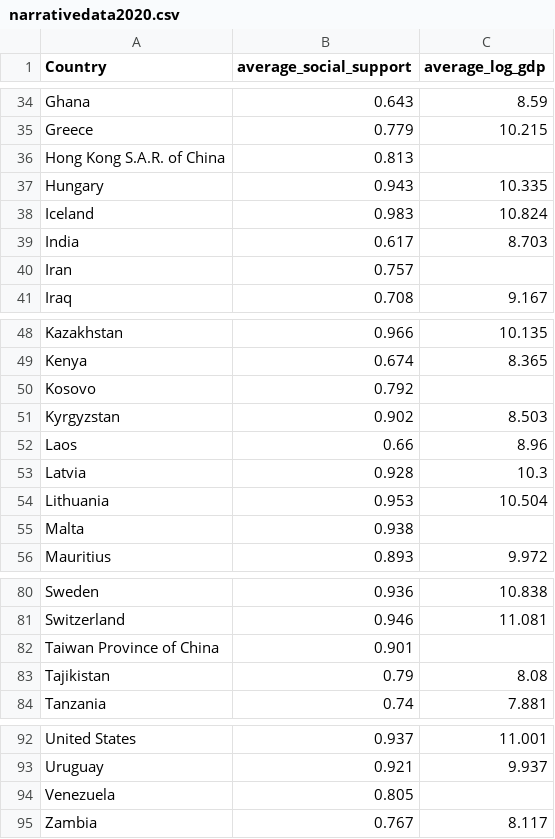
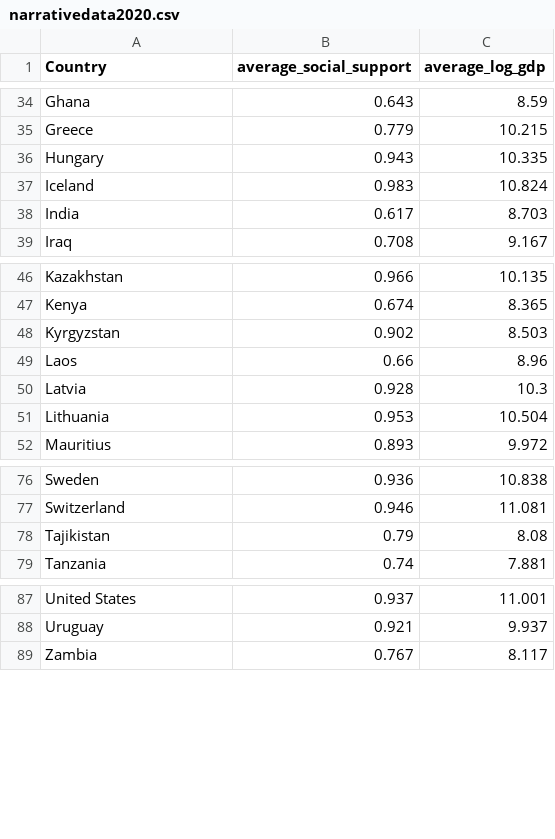
Before and after one commit to amoghphadke/narrativedata2020, a CSV file: narrativedata2020.csv, drawn as a sheet; only a part is shown, gaps mark what is left out.

Commit message:
Update narrativedata2020.csv

```diff
--- a/narrativedata2020.csv
+++ b/narrativedata2020.csv
@@ -35,3 +35,2 @@ Ghana,0.643,8.59
 Greece,0.779,10.215
-Hong Kong S.A.R. of China,0.813,
 Hungary,0.943,10.335
@@ -39,3 +38,2 @@ Iceland,0.983,10.824
 India,0.617,8.703
-Iran,0.757,
 Iraq,0.708,9.167
@@ -49,3 +47,2 @@ Kazakhstan,0.966,10.135
 Kenya,0.674,8.365
-Kosovo,0.792,
 Kyrgyzstan,0.902,8.503
@@ -54,3 +51,2 @@ Latvia,0.928,10.3
 Lithuania,0.953,10.504
-Malta,0.938,
 Mauritius,0.893,9.972
@@ -81,3 +77,2 @@ Sweden,0.936,10.838
 Switzerland,0.946,11.081
-Taiwan Province of China,0.901,
 Tajikistan,0.79,8.08
@@ -93,3 +88,2 @@ United States,0.937,11.001
 Uruguay,0.921,9.937
-Venezuela,0.805,
 Zambia,0.767,8.117
```
